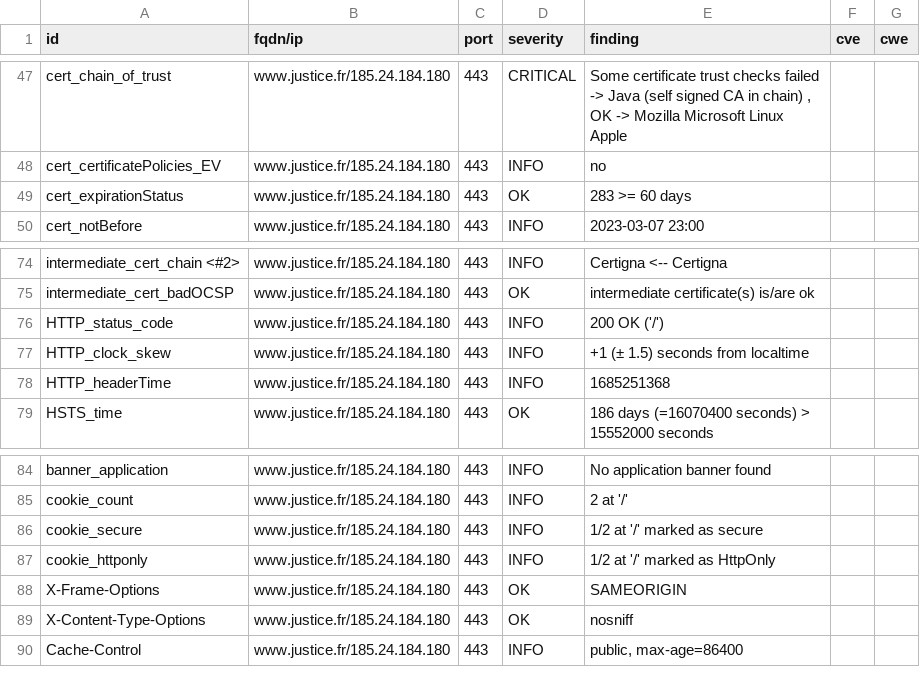
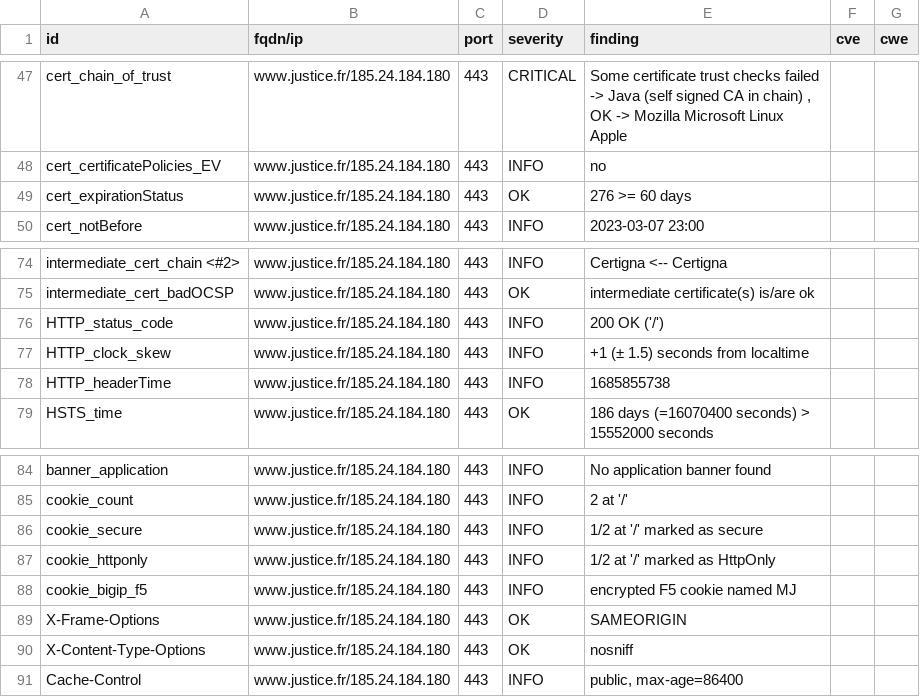
Before and after one commit to Cour-de-cassation/dashlord, a CSV file: results/aHR0cHM6Ly93d3cuanVzdGljZS5mcg==/testssl.csv, drawn as a sheet; only a part is shown, gaps mark what is left out.

Commit message:
update: https://www.justice.fr

```diff
--- a/results/aHR0cHM6Ly93d3cuanVzdGljZS5mcg==/testssl.csv
+++ b/results/aHR0cHM6Ly93d3cuanVzdGljZS5mcg==/testssl.csv
@@ -48,3 +48,3 @@
 "cert_certificatePolicies_EV","www.justice.fr/185.24.184.180","443","INFO","no","",""
-"cert_expirationStatus","www.justice.fr/185.24.184.180","443","OK","283 >= 60 days","",""
+"cert_expirationStatus","www.justice.fr/185.24.184.180","443","OK","276 >= 60 days","",""
 "cert_notBefore","www.justice.fr/185.24.184.180","443","INFO","2023-03-07 23:00","",""
@@ -77,3 +77,3 @@
 "HTTP_clock_skew","www.justice.fr/185.24.184.180","443","INFO","+1 (± 1.5) seconds from localtime","",""
-"HTTP_headerTime","www.justice.fr/185.24.184.180","443","INFO","1685251368","",""
+"HTTP_headerTime","www.justice.fr/185.24.184.180","443","INFO","1685855738","",""
 "HSTS_time","www.justice.fr/185.24.184.180","443","OK","186 days (=16070400 seconds) > 15552000 seconds","",""
@@ -87,2 +87,3 @@
 "cookie_httponly","www.justice.fr/185.24.184.180","443","INFO","1/2 at '/' marked as HttpOnly","",""
+"cookie_bigip_f5","www.justice.fr/185.24.184.180","443","INFO","encrypted F5 cookie named MJ","",""
 "X-Frame-Options","www.justice.fr/185.24.184.180","443","OK","SAMEORIGIN","",""
```
Also changed, not shown: 15 other files.
